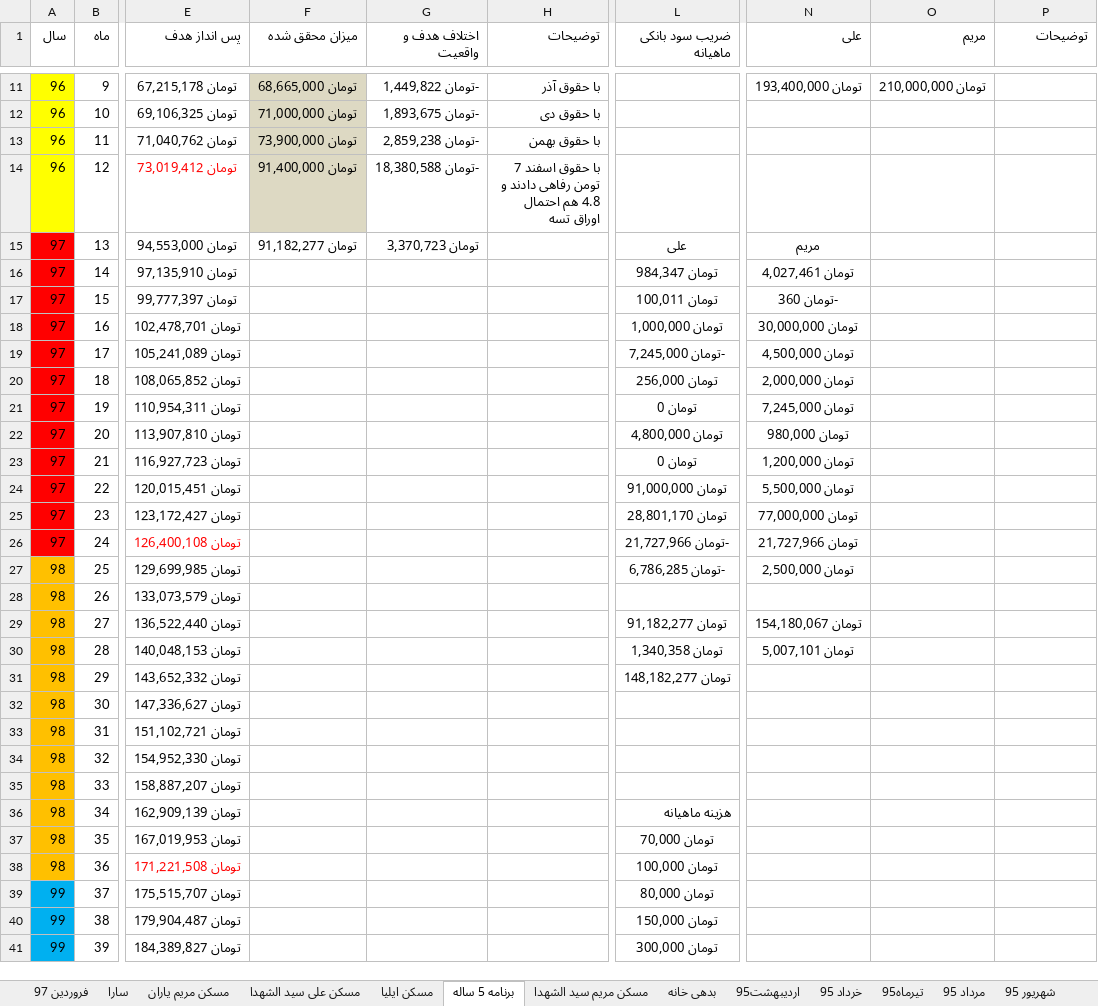
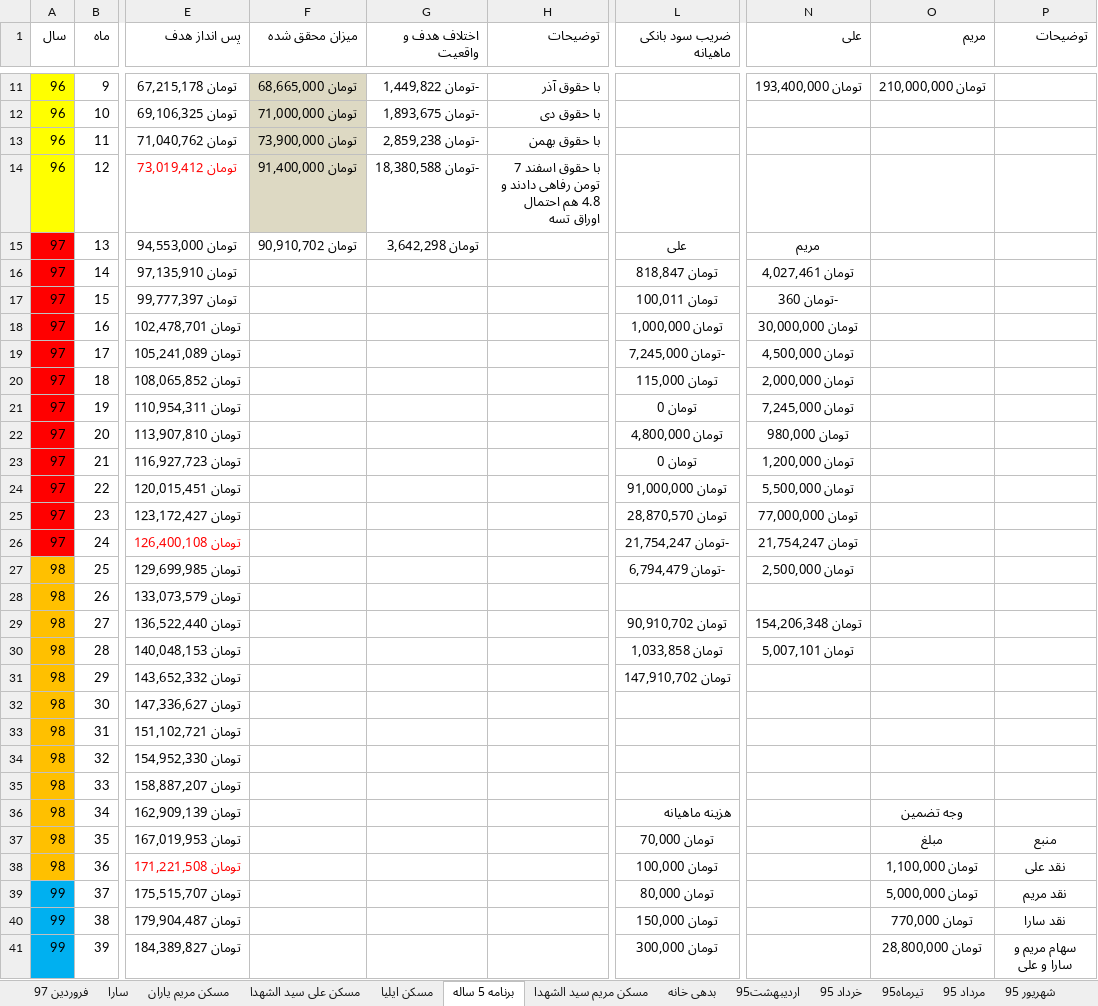
Before and after one commit to ali61n60/AudioDemo, an Excel workbook: AudioDemo/finance/finance.xlsx, sheet برنامه 5 ساله, drawn as a sheet; only a part is shown, gaps mark what is left out; values as stored, in another font and other column widths than the file's, no borders; conditional formats not drawn; the diff covers the shown part only; the diff names each change by its address in the sheet, - before the commit and + after, or states it on an @@ line.

```diff
--- a/AudioDemo/finance/finance.xlsx (sheet برنامه 5 ساله)
+++ b/AudioDemo/finance/finance.xlsx (sheet برنامه 5 ساله)
-F15 (میزان محقق شده): تومان 91,182,277
+F15 (میزان محقق شده): تومان 90,910,702
-G15 (اختلاف هدف و واقعیت): تومان 3,370,723
+G15 (اختلاف هدف و واقعیت): تومان 3,642,298
-L16 (ضریب سود بانکی ماهیانه): تومان 984,347
+L16 (ضریب سود بانکی ماهیانه): تومان 818,847
-L20 (ضریب سود بانکی ماهیانه): تومان 256,000
+L20 (ضریب سود بانکی ماهیانه): تومان 115,000
-L25 (ضریب سود بانکی ماهیانه): تومان 28,801,170
+L25 (ضریب سود بانکی ماهیانه): تومان 28,870,570
-L26 (ضریب سود بانکی ماهیانه): -تومان 21,727,966
+L26 (ضریب سود بانکی ماهیانه): -تومان 21,754,247
-N26 (علی): تومان 21,727,966
+N26 (علی): تومان 21,754,247
-L27 (ضریب سود بانکی ماهیانه): -تومان 6,786,285
+L27 (ضریب سود بانکی ماهیانه): -تومان 6,794,479
-L29 (ضریب سود بانکی ماهیانه): تومان 91,182,277
+L29 (ضریب سود بانکی ماهیانه): تومان 90,910,702
-N29 (علی): تومان 154,180,067
+N29 (علی): تومان 154,206,348
-L30 (ضریب سود بانکی ماهیانه): تومان 1,340,358
+L30 (ضریب سود بانکی ماهیانه): تومان 1,033,858
-L31 (ضریب سود بانکی ماهیانه): تومان 148,182,277
+L31 (ضریب سود بانکی ماهیانه): تومان 147,910,702
-O36 (مریم): (empty)
+O36 (مریم): وجه تضمین
-O37 (مریم): (empty)
+O37 (مریم): مبلغ
-P37 (توضیحات): (empty)
+P37 (توضیحات): منبع
-O38 (مریم): (empty)
+O38 (مریم): تومان 1,100,000
-P38 (توضیحات): (empty)
+P38 (توضیحات): نقد علی
-O39 (مریم): (empty)
+O39 (مریم): تومان 5,000,000
-P39 (توضیحات): (empty)
+P39 (توضیحات): نقد مریم
-O40 (مریم): (empty)
+O40 (مریم): تومان 770,000
-P40 (توضیحات): (empty)
+P40 (توضیحات): نقد سارا
-O41 (مریم): (empty)
+O41 (مریم): تومان 28,800,000
-P41 (توضیحات): (empty)
+P41 (توضیحات): سهام مریم و سارا و علی
```
Also changed, not shown: 30 edited cells elsewhere in this sheet, sheet مسکن ایلیا, sheet سکه, sheet لیست خرید و فروش, sheet bluecard, formulas that keep their value.
